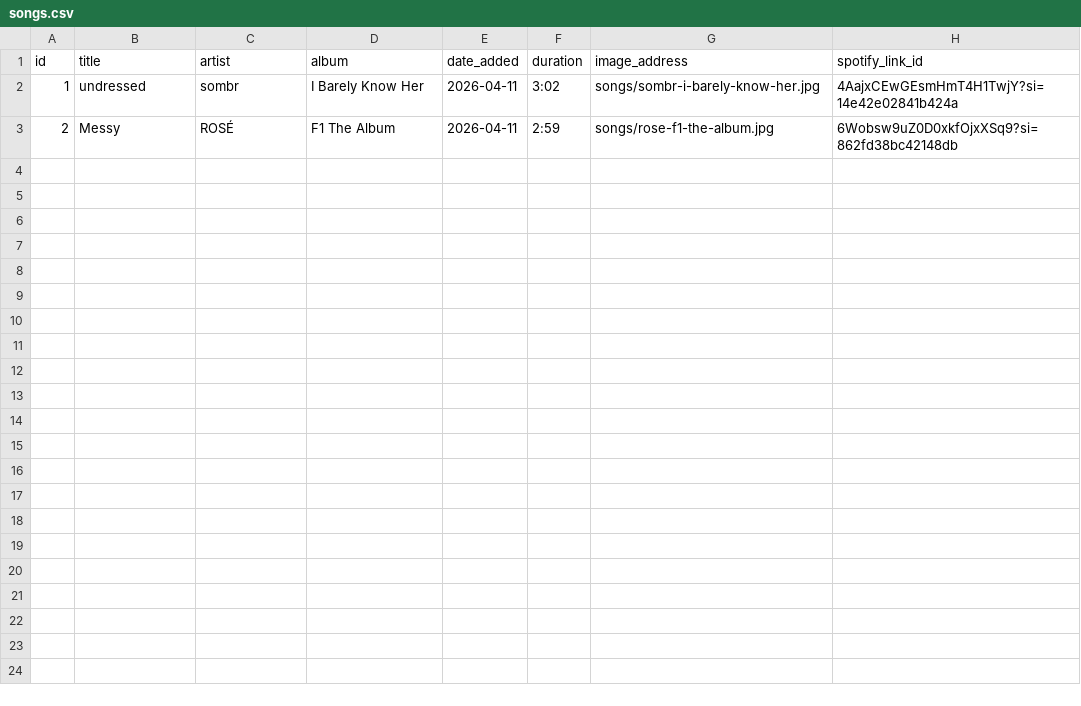
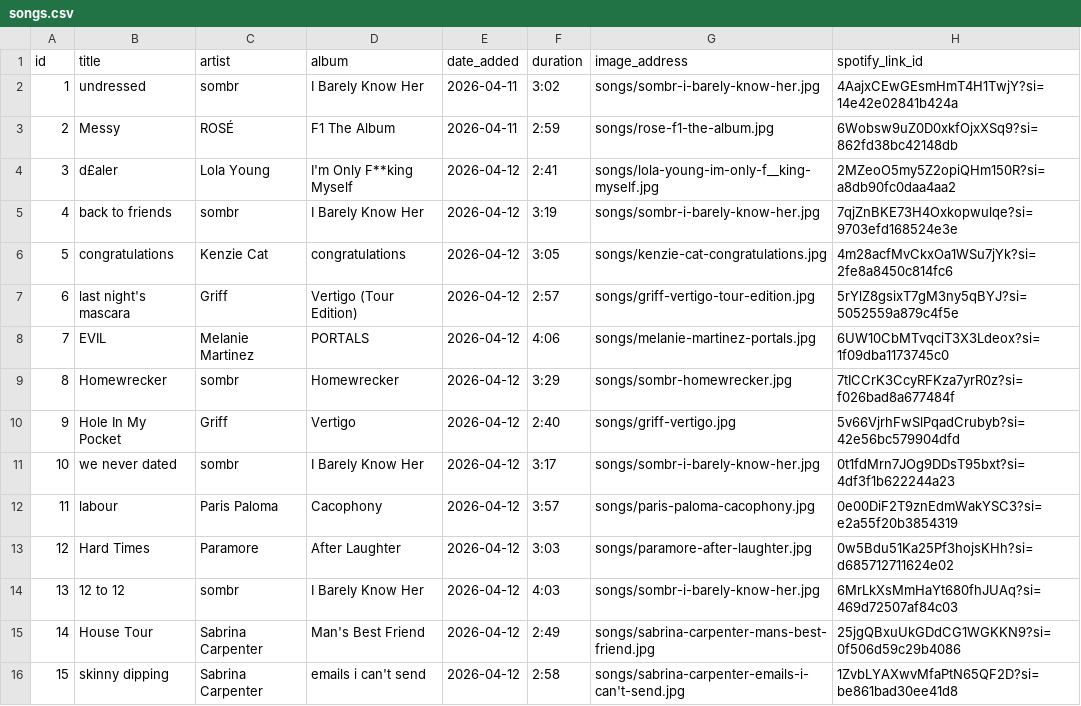
Before and after one commit to Matthew-Seaber/personal-website, a CSV file: data/songs.csv, drawn as a sheet.

Commit message:
Updated CSV file with more songs

```diff
--- a/data/songs.csv
+++ b/data/songs.csv
@@ -3 +3,14 @@ id,title,artist,album,date_added,duration,image_address,spotify_link_id
 2,Messy,ROSÉ,F1 The Album,2026-04-11,2:59,songs/rose-f1-the-album.jpg,6Wobsw9uZ0D0xkfOjxXSq9?si=862fd38bc42148db
+3,d£aler,Lola Young,I'm Only F**king Myself,2026-04-12,2:41,songs/lola-young-im-only-f__king-myself.jpg,2MZeoO5my5Z2opiQHm150R?si=a8db90fc0daa4aa2
+4,back to friends,sombr,I Barely Know Her,2026-04-12,3:19,songs/sombr-i-barely-know-her.jpg,7qjZnBKE73H4Oxkopwulqe?si=9703efd168524e3e
+5,congratulations,Kenzie Cat,congratulations,2026-04-12,3:05,songs/kenzie-cat-congratulations.jpg,4m28acfMvCkxOa1WSu7jYk?si=2fe8a8450c814fc6
+6,last night's mascara,Griff,Vertigo (Tour Edition),2026-04-12,2:57,songs/griff-vertigo-tour-edition.jpg,5rYlZ8gsixT7gM3ny5qBYJ?si=5052559a879c4f5e
+7,EVIL,Melanie Martinez,PORTALS,2026-04-12,4:06,songs/melanie-martinez-portals.jpg,6UW10CbMTvqciT3X3Ldeox?si=1f09dba1173745c0
+8,Homewrecker,sombr,Homewrecker,2026-04-12,3:29,songs/sombr-homewrecker.jpg,7tICCrK3CcyRFKza7yrR0z?si=f026bad8a677484f
+9,Hole In My Pocket,Griff,Vertigo,2026-04-12,2:40,songs/griff-vertigo.jpg,5v66VjrhFwSlPqadCrubyb?si=42e56bc579904dfd
+10,we never dated,sombr,I Barely Know Her,2026-04-12,3:17,songs/sombr-i-barely-know-her.jpg,0t1fdMrn7JOg9DDsT95bxt?si=4df3f1b622244a23
+11,labour,Paris Paloma,Cacophony,2026-04-12,3:57,songs/paris-paloma-cacophony.jpg,0e00DiF2T9znEdmWakYSC3?si=e2a55f20b3854319
+12,Hard Times,Paramore,After Laughter,2026-04-12,3:03,songs/paramore-after-laughter.jpg,0w5Bdu51Ka25Pf3hojsKHh?si=d685712711624e02
+13,12 to 12,sombr,I Barely Know Her,2026-04-12,4:03,songs/sombr-i-barely-know-her.jpg,6MrLkXsMmHaYt680fhJUAq?si=469d72507af84c03
+14,House Tour,Sabrina Carpenter,Man's Best Friend,2026-04-12,2:49,songs/sabrina-carpenter-mans-best-friend.jpg,25jgQBxuUkGDdCG1WGKKN9?si=0f506d59c29b4086
+15,skinny dipping,Sabrina Carpenter,emails i can't send,2026-04-12,2:58,songs/sabrina-carpenter-emails-i-can't-send.jpg,1ZvbLYAXwvMfaPtN65QF2D?si=be861bad30ee41d8
```
Also changed, not shown: 13 other files.
